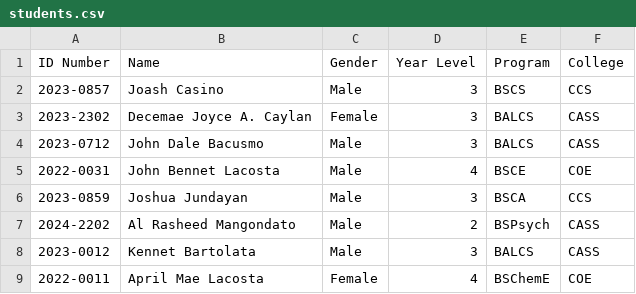
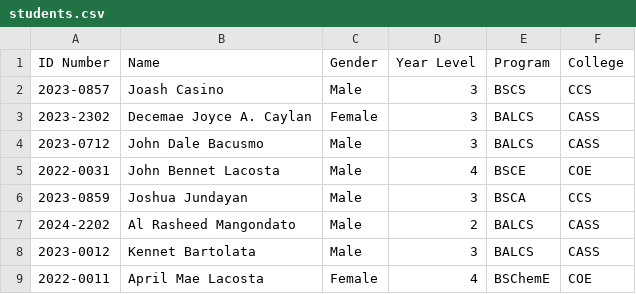
Before and after one commit to joashcasino-sketch/Simple-Student-Information-System, a CSV file: app/backend/data/students.csv, drawn as a sheet.

```diff
--- a/app/backend/data/students.csv
+++ b/app/backend/data/students.csv
@@ -6,3 +6,3 @@ ID Number,Name,Gender,Year Level,Program,College
 2023-0859,Joshua Jundayan,Male,3,BSCA,CCS
-2024-2202,Al Rasheed Mangondato,Male,2,BSPsych,CASS
+2024-2202,Al Rasheed Mangondato,Male,2,BALCS,CASS
 2023-0012,Kennet Bartolata,Male,3,BALCS,CASS
```
Also changed, not shown: app/backend/data/programs.csv, 5 other files.
